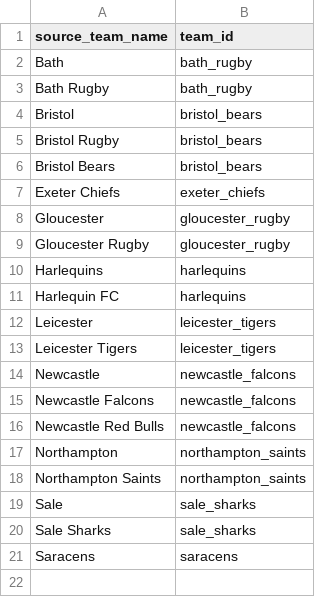
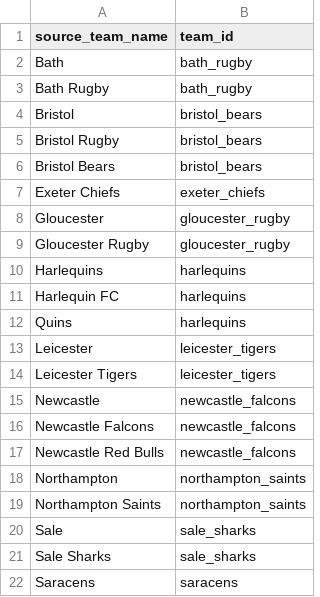
Before and after one commit to palmat/rugby_analytics, a CSV file: seeds/ref_team_name_mapping.csv, drawn as a sheet; the diff names each change by its address in the sheet, - before the commit and + after, or states it on an @@ line.

```diff
--- a/seeds/ref_team_name_mapping.csv
+++ b/seeds/ref_team_name_mapping.csv
+row 12: Quins | harlequins
```
Also changed, not shown: 6 other files.
